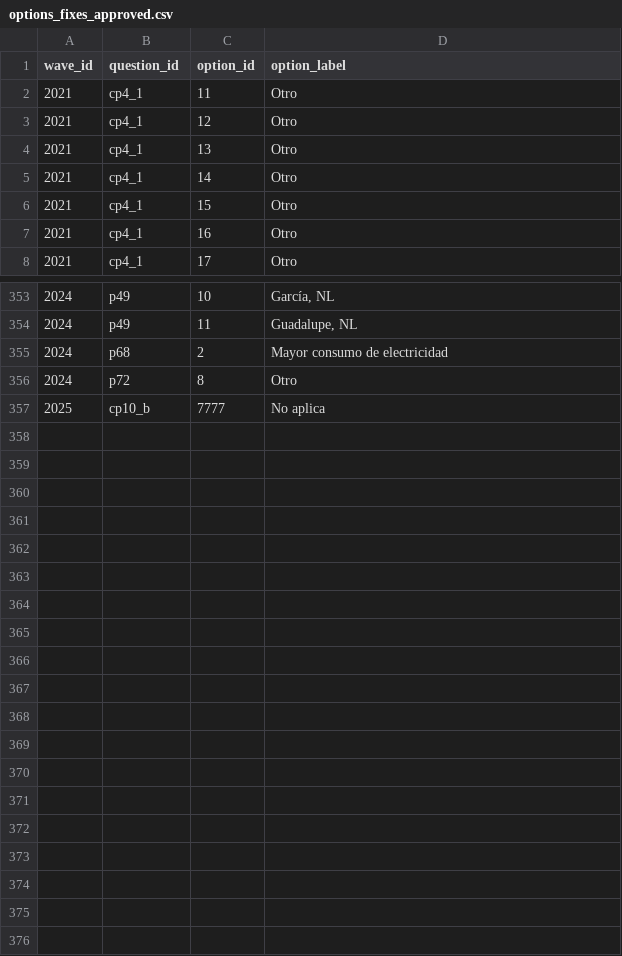
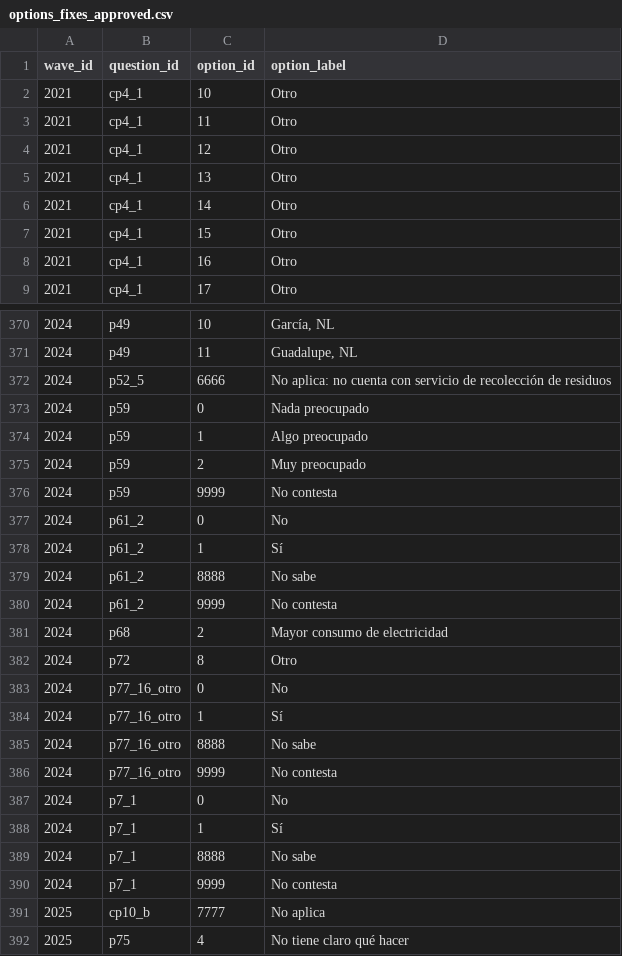
Before and after one commit to Mauricio0704/eav-query-app, a CSV file: db/overlays/options_fixes_approved.csv, drawn as a sheet; only a part is shown, gaps mark what is left out; the diff covers the shown part only; the diff names each change by its address in the sheet, - before the commit and + after, or states it on an @@ line.

Commit message:
Corrige etiquetas y tipos en los overlays de opciones

```diff
--- a/db/overlays/options_fixes_approved.csv
+++ b/db/overlays/options_fixes_approved.csv
+row 2: 2021 | cp4_1 | 10 | Otro
+row 372: 2024 | p52_5 | 6666 | No aplica: no cuenta con servicio de recolección de residuos
+row 373: 2024 | p59 | 0 | Nada preocupado
+row 374: 2024 | p59 | 1 | Algo preocupado
+row 375: 2024 | p59 | 2 | Muy preocupado
+row 376: 2024 | p59 | 9999 | No contesta
+row 377: 2024 | p61_2 | 0 | No
+row 378: 2024 | p61_2 | 1 | Sí
+row 379: 2024 | p61_2 | 8888 | No sabe
+row 380: 2024 | p61_2 | 9999 | No contesta
+row 383: 2024 | p77_16_otro | 0 | No
+row 384: 2024 | p77_16_otro | 1 | Sí
+row 385: 2024 | p77_16_otro | 8888 | No sabe
+row 386: 2024 | p77_16_otro | 9999 | No contesta
+row 387: 2024 | p7_1 | 0 | No
+row 388: 2024 | p7_1 | 1 | Sí
+row 389: 2024 | p7_1 | 8888 | No sabe
+row 390: 2024 | p7_1 | 9999 | No contesta
+row 392: 2025 | p75 | 4 | No tiene claro qué hacer
```
Also changed, not shown: 16 added rows and 1 edited cell elsewhere in this file, db/overlays/question_type_fixes_approved.csv, 1 other file.
